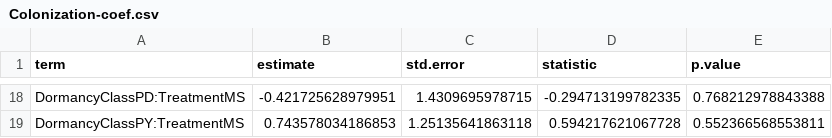
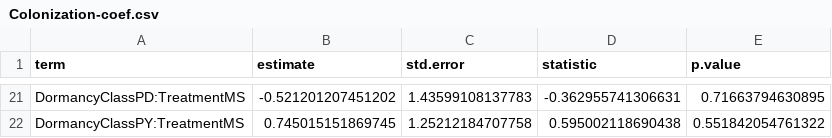
Before and after one commit to masond-UF/Seed-dormancy-explains-plant-response-to-mass-mortality-events, a CSV file: Analysis/Plants/Colonization-coef.csv, drawn as a sheet; only a part is shown, gaps mark what is left out; the diff covers the shown part only.

```diff
--- a/Analysis/Plants/Colonization-coef.csv
+++ b/Analysis/Plants/Colonization-coef.csv
@@ -18,2 +21,2 @@
-"DormancyClassPD:TreatmentMS",-0.421725628979951,1.4309695978715,-0.294713199782335,0.768212978843388
-"DormancyClassPY:TreatmentMS",0.743578034186853,1.25135641863118,0.594217621067728,0.552366568553811
+"DormancyClassPD:TreatmentMS",-0.521201207451202,1.43599108137783,-0.362955741306631,0.71663794630895
+"DormancyClassPY:TreatmentMS",0.745015151869745,1.25212184707758,0.595002118690438,0.551842054761322
```
Also changed, not shown: 3 added rows and 64 edited cells elsewhere in this file, Analysis/Plants/Colonization-means.csv, Analysis/Plants/Extinction-coef.csv, 40 other files.
